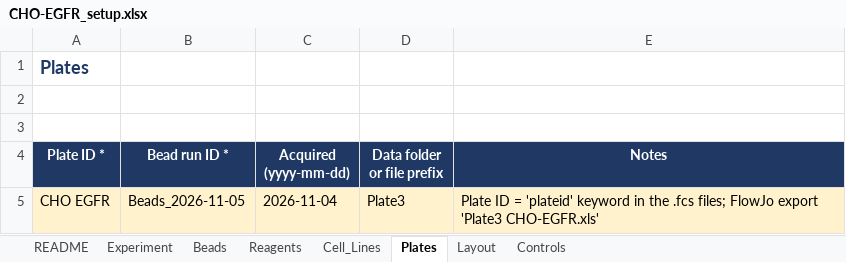
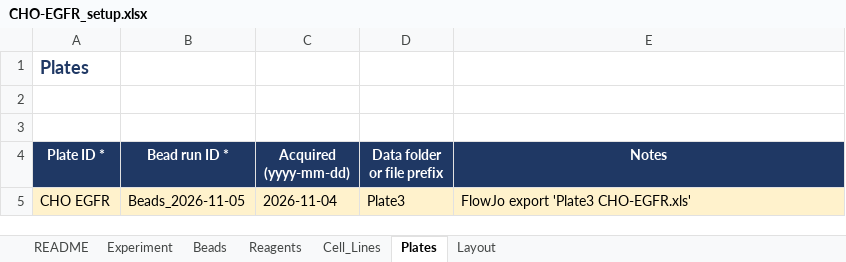
Before and after one commit to masonberger4/qFACS, an Excel workbook: examples/CHO_EGFR_Plate3/CHO-EGFR_setup.xlsx, sheet Plates, drawn as a sheet; values as stored, in another font and other column widths than the file's, no borders; the diff names each change by its address in the sheet, - before the commit and + after, or states it on an @@ line.

```diff
--- a/examples/CHO_EGFR_Plate3/CHO-EGFR_setup.xlsx (sheet Plates)
+++ b/examples/CHO_EGFR_Plate3/CHO-EGFR_setup.xlsx (sheet Plates)
-sheet tab: Controls
-E5 (Notes): Plate ID = 'plateid' keyword in the .fcs files; FlowJo export…
+E5 (Notes): FlowJo export…
```
Also changed, not shown: sheet Experiment, sheet Cell_Lines, sheet Reagents, sheet README, sheet Beads, examples/Exp2281_setup.xlsx, examples/Exp2290_Set2_Plate1/Exp2290_Set2_setup.xlsx, 17 other files.
